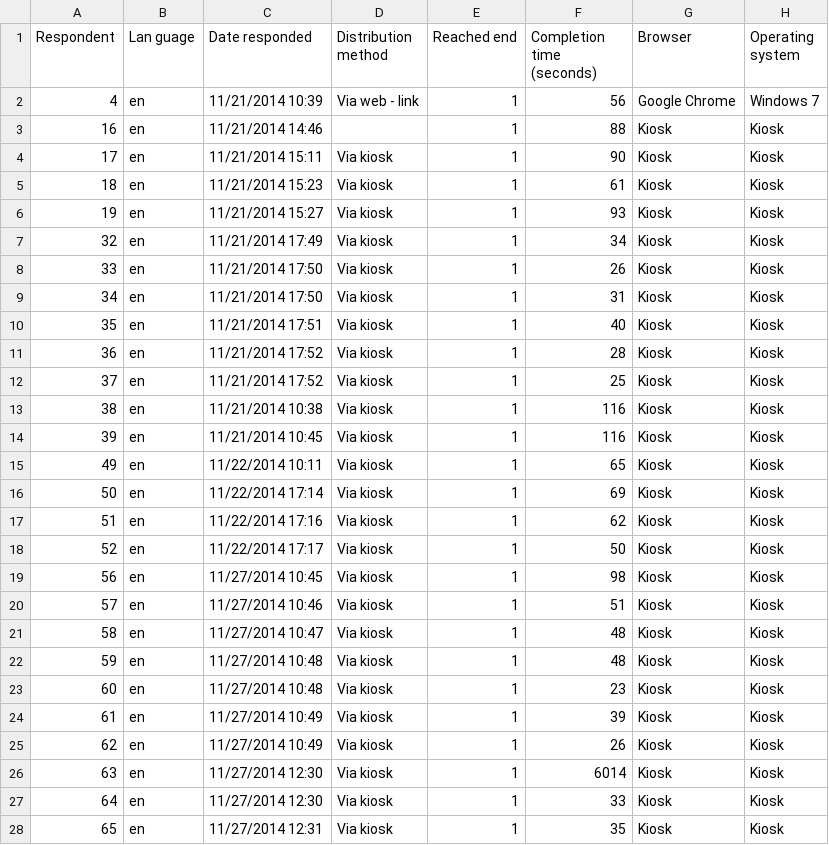
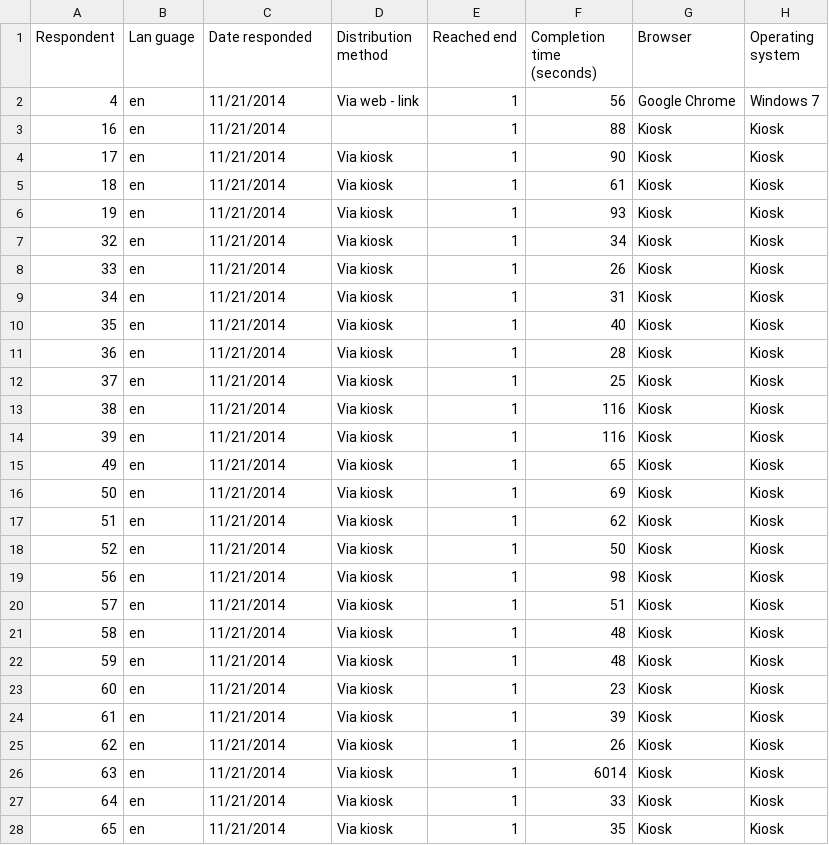
Before and after one commit to no2ehi/csvtomysql, a CSV file: test.csv, drawn as a sheet; only a part is shown; the diff covers the shown part only; the diff names each change by its address in the sheet, - before the commit and + after, or states it on an @@ line.

```diff
--- a/test.csv
+++ b/test.csv
-C2 (Date responded): 11/21/2014 10:39
+C2 (Date responded): 11/21/2014
-C3 (Date responded): 11/21/2014 14:46
+C3 (Date responded): 11/21/2014
-C4 (Date responded): 11/21/2014 15:11
+C4 (Date responded): 11/21/2014
-C5 (Date responded): 11/21/2014 15:23
+C5 (Date responded): 11/21/2014
-C6 (Date responded): 11/21/2014 15:27
+C6 (Date responded): 11/21/2014
-C7 (Date responded): 11/21/2014 17:49
+C7 (Date responded): 11/21/2014
-C8:C9 (Date responded): 11/21/2014 17:50
+C8:C9 (Date responded): 11/21/2014
-C10 (Date responded): 11/21/2014 17:51
+C10 (Date responded): 11/21/2014
-C11:C12 (Date responded): 11/21/2014 17:52
+C11:C12 (Date responded): 11/21/2014
-C13 (Date responded): 11/21/2014 10:38
+C13 (Date responded): 11/21/2014
-C14 (Date responded): 11/21/2014 10:45
+C14 (Date responded): 11/21/2014
-C15 (Date responded): 11/22/2014 10:11
+C15 (Date responded): 11/21/2014
-C16 (Date responded): 11/22/2014 17:14
+C16 (Date responded): 11/21/2014
-C17 (Date responded): 11/22/2014 17:16
+C17 (Date responded): 11/21/2014
-C18 (Date responded): 11/22/2014 17:17
+C18 (Date responded): 11/21/2014
-C19 (Date responded): 11/27/2014 10:45
+C19 (Date responded): 11/21/2014
-C20 (Date responded): 11/27/2014 10:46
+C20 (Date responded): 11/21/2014
-C21 (Date responded): 11/27/2014 10:47
+C21 (Date responded): 11/21/2014
-C22:C23 (Date responded): 11/27/2014 10:48
+C22:C23 (Date responded): 11/21/2014
-C24:C25 (Date responded): 11/27/2014 10:49
+C24:C25 (Date responded): 11/21/2014
-C26:C27 (Date responded): 11/27/2014 12:30
+C26:C27 (Date responded): 11/21/2014
-C28 (Date responded): 11/27/2014 12:31
+C28 (Date responded): 11/21/2014
```
Also changed, not shown: 47 edited cells elsewhere in this file, 1 other file.
